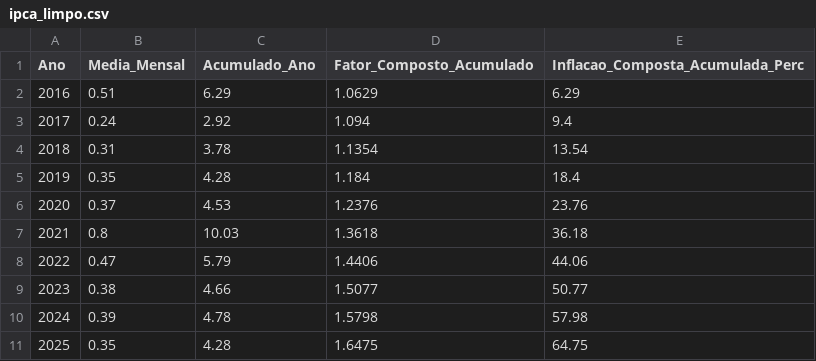
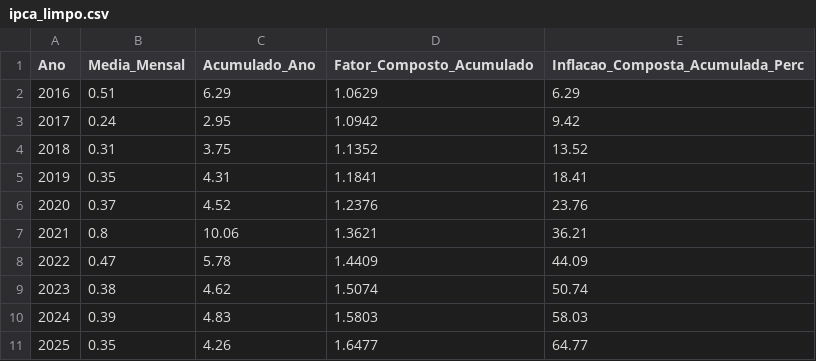
Before and after one commit to matheusrueda/inflacaobrasil, a CSV file: data/ipca_limpo.csv, drawn as a sheet.

Commit message:
Refatoração do Dashboard IPCA (#3)
* refactor: otimiza arquitetura ETL, tratamento de exceções e performance da interface

* Potential fix for pull request finding

```diff
--- a/data/ipca_limpo.csv
+++ b/data/ipca_limpo.csv
@@ -2,10 +2,10 @@
 2016;0.51;6.29;1.0629;6.29
-2017;0.24;2.92;1.094;9.4
-2018;0.31;3.78;1.1354;13.54
-2019;0.35;4.28;1.184;18.4
-2020;0.37;4.53;1.2376;23.76
-2021;0.8;10.03;1.3618;36.18
-2022;0.47;5.79;1.4406;44.06
-2023;0.38;4.66;1.5077;50.77
-2024;0.39;4.78;1.5798;57.98
-2025;0.35;4.28;1.6475;64.75
+2017;0.24;2.95;1.0942;9.42
+2018;0.31;3.75;1.1352;13.52
+2019;0.35;4.31;1.1841;18.41
+2020;0.37;4.52;1.2376;23.76
+2021;0.8;10.06;1.3621;36.21
+2022;0.47;5.78;1.4409;44.09
+2023;0.38;4.62;1.5074;50.74
+2024;0.39;4.83;1.5803;58.03
+2025;0.35;4.26;1.6477;64.77
```
Also changed, not shown: 4 other files.
